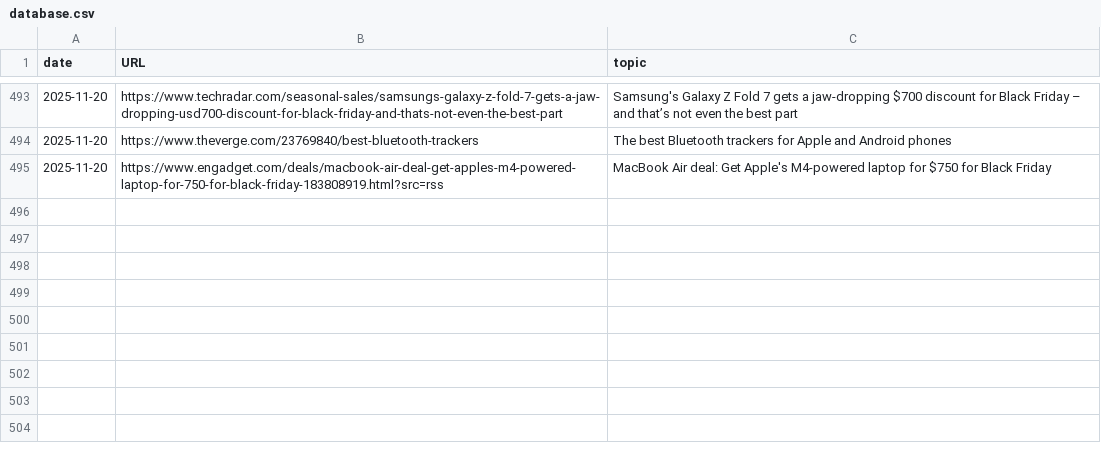
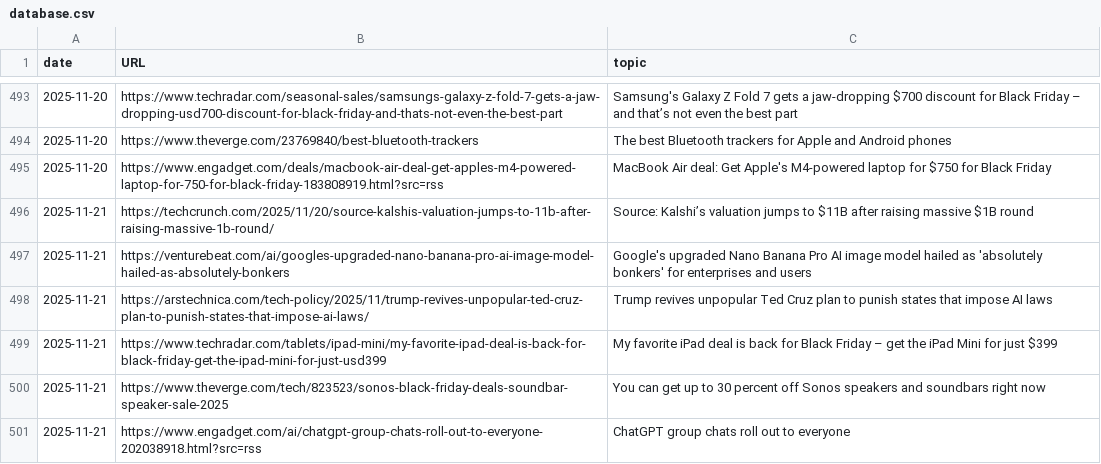
Before and after one commit to cheoljoo/english, a CSV file: database.csv, drawn as a sheet; only a part is shown, gaps mark what is left out; the diff names each change by its address in the sheet, - before the commit and + after, or states it on an @@ line.

```diff
--- a/database.csv
+++ b/database.csv
+row 496: 2025-11-21 | https://techcrunch.com/2025/11/20/source-kalshis-valuation-jumps-to-11b-after-raising-massive-1b-round/ | Source: Kalshi’s valuation jumps to $11B after raising massive $1B round
+row 497: 2025-11-21 | https://venturebeat.com/ai/googles-upgraded-nano-banana-pro-ai-image-model-hailed-as-absolutely-bonkers | Google's upgraded Nano Banana Pro AI image model hailed as 'absolutely bonkers' for enterprises and users
+row 498: 2025-11-21 | https://arstechnica.com/tech-policy/2025/11/trump-revives-unpopular-ted-cruz-plan-to-punish-states-that-impose-ai-laws/ | Trump revives unpopular Ted Cruz plan to punish states that impose AI laws
+row 499: 2025-11-21 | https://www.techradar.com/tablets/ipad-mini/my-favorite-ipad-deal-is-back-for-black-friday-get-the-ipad-mini-for-just-usd399 | My favorite iPad deal is back for Black Friday – get the iPad Mini for just $399
+row 500: 2025-11-21 | https://www.theverge.com/tech/823523/sonos-black-friday-deals-soundbar-speaker-sale-2025 | You can get up to 30 percent off Sonos speakers and soundbars right now
+row 501: 2025-11-21 | https://www.engadget.com/ai/chatgpt-group-chats-roll-out-to-everyone-202038918.html?src=rss | ChatGPT group chats roll out to everyone
```
Also changed, not shown: 2 other files.
